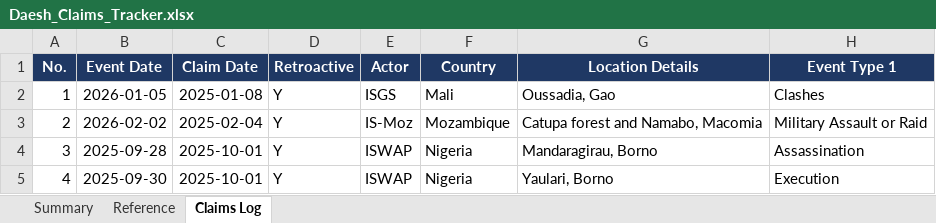
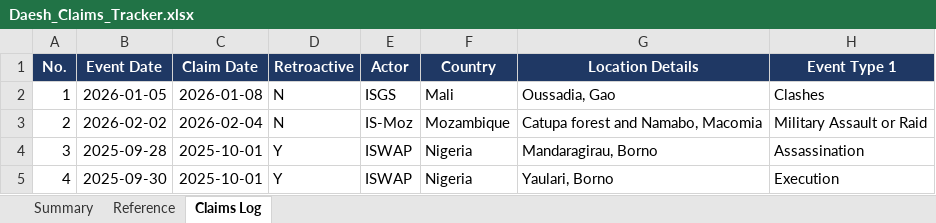
Before and after one commit to tomasz-rolbiecki/daesh-tracker, an Excel workbook: data/Daesh_Claims_Tracker.xlsx, sheet Claims Log, drawn as a sheet; only a part is shown; values as stored, in another font and other column widths than the file's, no borders; charts and pictures and conditional formats not drawn; the diff covers the shown part only; the diff names each change by its address in the sheet, - before the commit and + after, or states it on an @@ line.

Commit message:
Add files via upload

```diff
--- a/data/Daesh_Claims_Tracker.xlsx (sheet Claims Log)
+++ b/data/Daesh_Claims_Tracker.xlsx (sheet Claims Log)
-C2 (Claim Date): 2025-01-08
+C2 (Claim Date): 2026-01-08
-D2:D3 (Retroactive): Y
+D2:D3 (Retroactive): N
-C3 (Claim Date): 2025-02-04
+C3 (Claim Date): 2026-02-04
```
Also changed, not shown: 105 added rows elsewhere in this sheet, sheet Summary.
